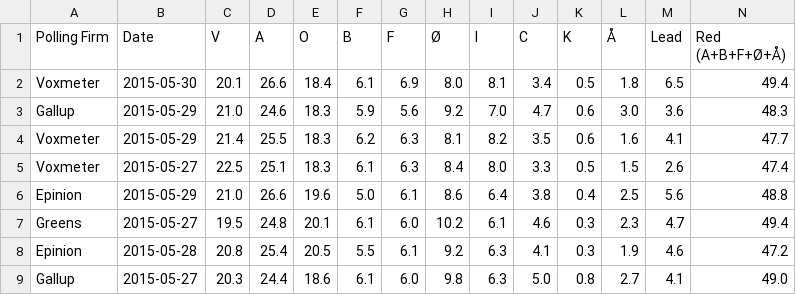
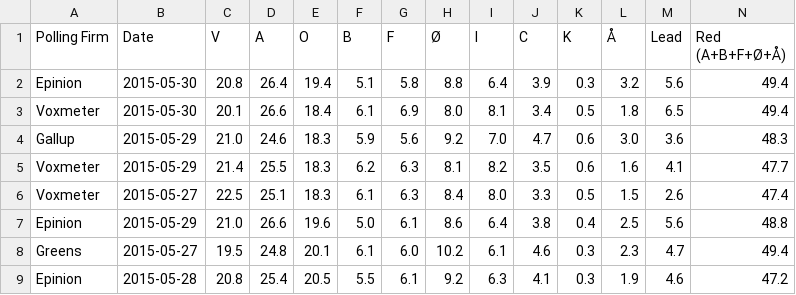
Before and after one commit to ndarville/danish-polls, a CSV file: all-polls.csv, drawn as a sheet; only a part is shown; the shorter side is filled out with more unchanged rows; rows hold the shown columns only; the diff names each change by its address in the sheet, - before the commit and + after, or states it on an @@ line.

Commit message:
New Epinion poll - with inconsistencies

```diff
--- a/all-polls.csv
+++ b/all-polls.csv
+row 2: Epinion | 2015-05-30 | 20.8 | 26.4 | 19.4 | 5.1 | 5.8 | 8.8 | 6.4 | 3.9 | 0.3 | 3.2 | 5.6 | 49.4
```
Also changed, not shown: data.csv, 1 other file.
